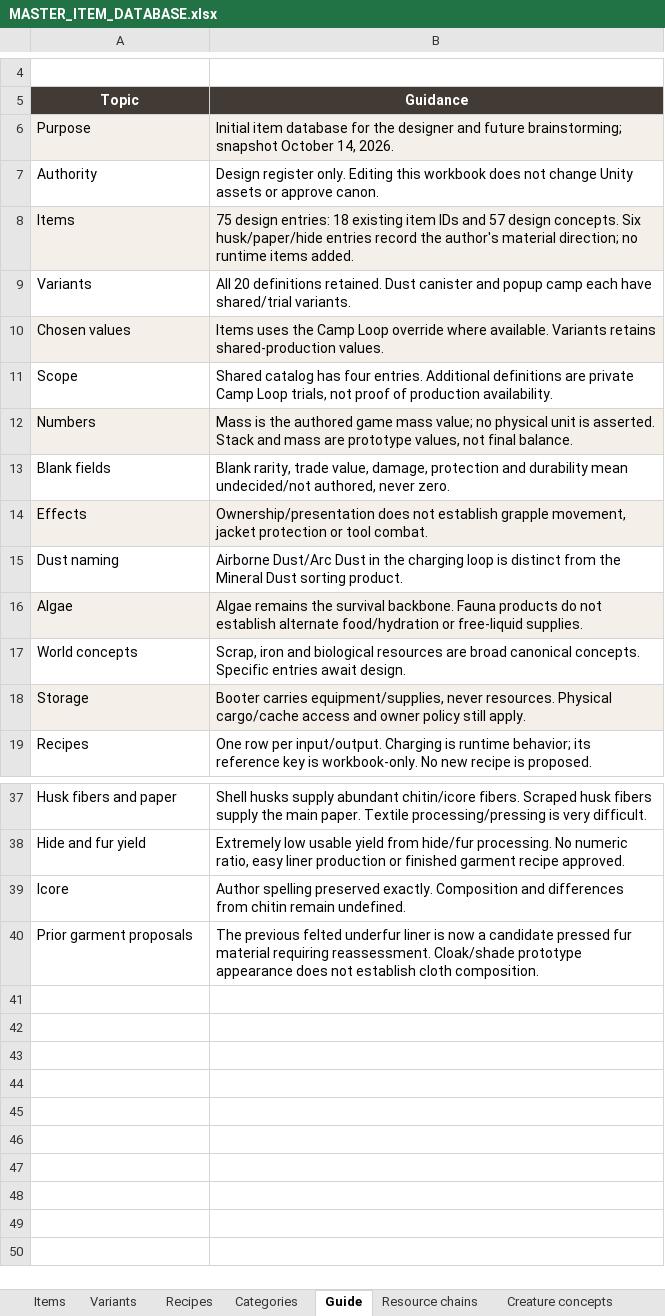
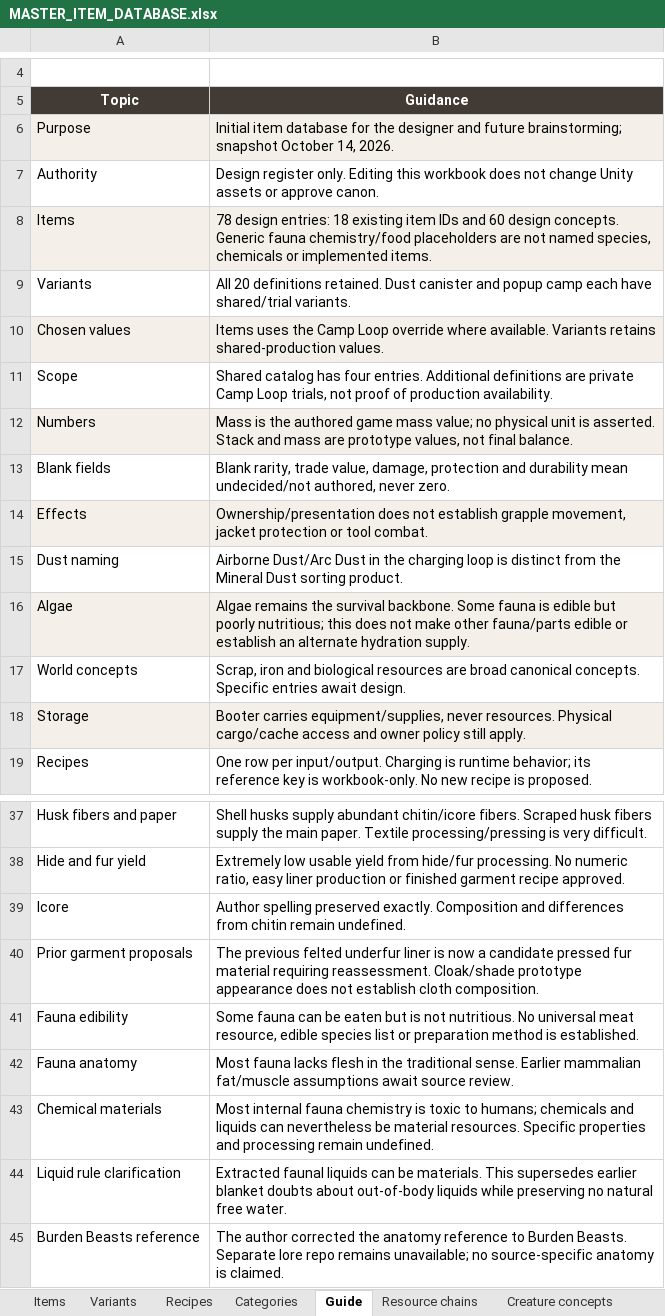
Before and after one commit to sleepyseamonster/Booter-BigARM, an Excel workbook: Docs/Design/Items/MASTER_ITEM_DATABASE.xlsx, sheet Guide, drawn as a sheet; only a part is shown, gaps mark what is left out; values as stored, in another font and other column widths than the file's, no borders; table styles not drawn; the diff names each change by its address in the sheet, - before the commit and + after, or states it on an @@ line.

Commit message:
Record Burden Beasts anatomy boundary and faunal material rules

```diff
--- a/Docs/Design/Items/MASTER_ITEM_DATABASE.xlsx (sheet Guide)
+++ b/Docs/Design/Items/MASTER_ITEM_DATABASE.xlsx (sheet Guide)
-B8 (Guidance): 75 design entries: 18 existing item IDs and 57 design concepts. Six husk/paper/hide entries record the author's material direction; no runtime items added.
+B8 (Guidance): 78 design entries: 18 existing item IDs and 60 design concepts. Generic fauna chemistry/food placeholders are not named species, chemicals or implemented items.
-B16 (Guidance): …survival backbone. Fauna products do not establish alternate food/hydration or free-liquid supplies.
+B16 (Guidance): …survival backbone. Some fauna is edible but poorly nutritious; this does not make other fauna/parts edible or establish an alternate hydration supply.
+row 41: Fauna edibility | Some fauna can be eaten but is not nutritious. No universal meat resource, edible species list or preparation method is established.
+row 42: Fauna anatomy | Most fauna lacks flesh in the traditional sense. Earlier mammalian fat/muscle assumptions await source review.
+row 43: Chemical materials | Most internal fauna chemistry is toxic to humans; chemicals and liquids can nevertheless be material resources. Specific properties and processing remain undefined.
+row 44: Liquid rule clarification | Extracted faunal liquids can be materials. This supersedes earlier blanket doubts about out-of-body liquids while preserving no natural free water.
+row 45: Burden Beasts reference | The author corrected the anatomy reference to Burden Beasts. Separate lore repo remains unavailable; no source-specific anatomy is claimed.
```
Also changed, not shown: sheet Items, sheet Resource chains, sheet Creature concepts, sheet Categories, 2 other files.
